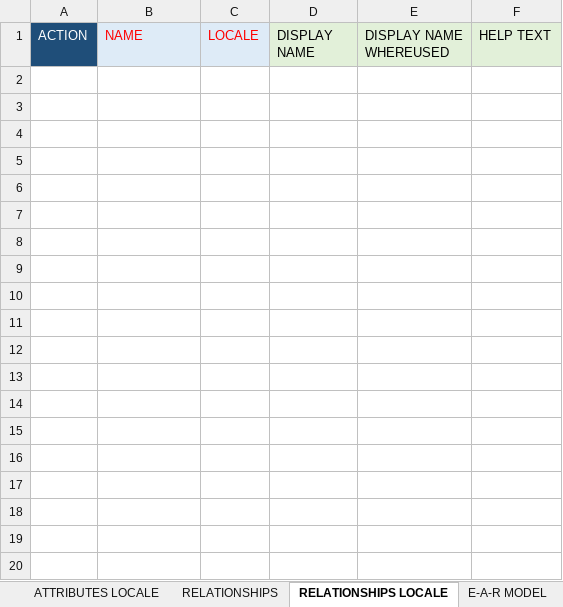
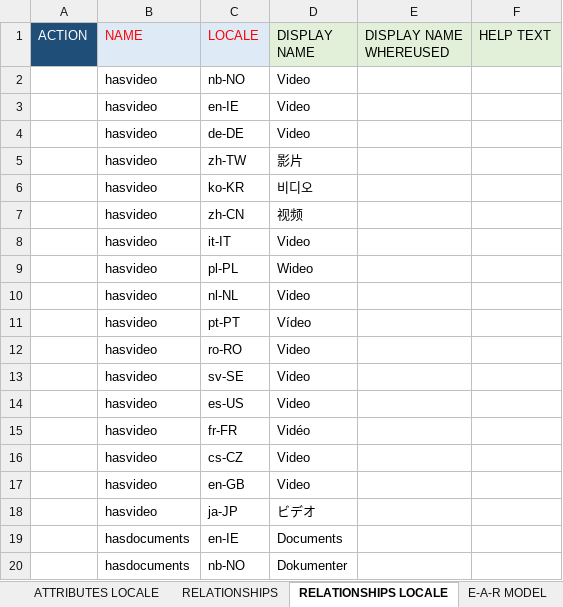
Before and after one commit to siddham10/PMIeTron, an Excel workbook: 20-excel-based/210-models/010-base-model-thing.xlsx, sheet RELATIONSHIPS LOCALE, drawn as a sheet; only a part is shown; values as stored, in another font and other column widths than the file's, no borders; the diff covers the shown part only; the diff names each change by its address in the sheet, - before the commit and + after, or states it on an @@ line.

```diff
--- a/20-excel-based/210-models/010-base-model-thing.xlsx (sheet RELATIONSHIPS LOCALE)
+++ b/20-excel-based/210-models/010-base-model-thing.xlsx (sheet RELATIONSHIPS LOCALE)
+row 2:  | hasvideo | nb-NO | Video
+row 3:  | hasvideo | en-IE | Video
+row 4:  | hasvideo | de-DE | Video
+row 5:  | hasvideo | zh-TW | 影片
+row 6:  | hasvideo | ko-KR | 비디오
+row 7:  | hasvideo | zh-CN | 视频
+row 8:  | hasvideo | it-IT | Video
+row 9:  | hasvideo | pl-PL | Wideo
+row 10:  | hasvideo | nl-NL | Video
+row 11:  | hasvideo | pt-PT | Vídeo
+row 12:  | hasvideo | ro-RO | Video
+row 13:  | hasvideo | sv-SE | Video
+row 14:  | hasvideo | es-US | Video
+row 15:  | hasvideo | fr-FR | Vidéo
+row 16:  | hasvideo | cs-CZ | Video
+row 17:  | hasvideo | en-GB | Video
+row 18:  | hasvideo | ja-JP | ビデオ
+row 19:  | hasdocuments | en-IE | Documents
+row 20:  | hasdocuments | nb-NO | Dokumenter
```
Also changed, not shown: 49 added rows elsewhere in this sheet, sheet ATTRIBUTES, sheet E-A-R MODEL, sheet VARIANT MODEL, sheet ATTRIBUTES LOCALE, sheet RELATIONSHIPS, sheet ENTITIES, 2 more sheets, hidden cells, charts or pictures.
